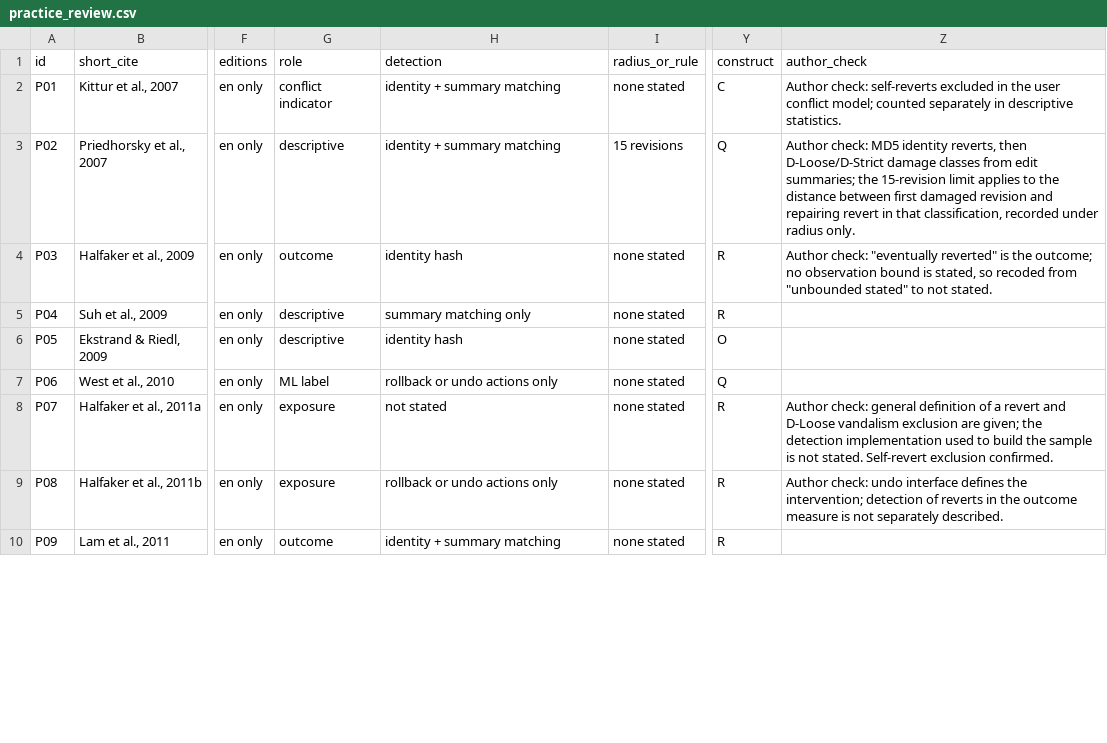
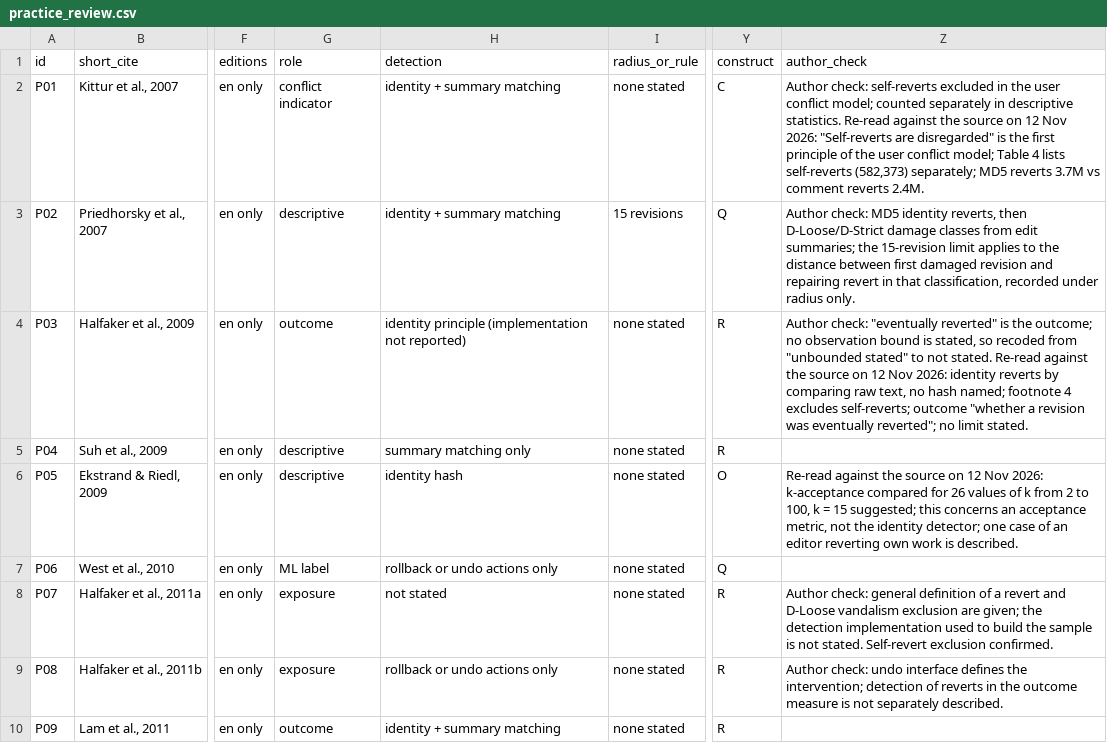
Before and after one commit to beatsbywoni/wiki-revert-audit, a CSV file: 04_output/practice_review.csv, drawn as a sheet; only a part is shown, gaps mark what is left out; the diff covers the shown part only; the diff names each change by its address in the sheet, - before the commit and + after, or states it on an @@ line.

```diff
--- a/04_output/practice_review.csv
+++ b/04_output/practice_review.csv
-Z2 (author_check): …descriptive statistics.
+Z2 (author_check): …descriptive statistics. Re-read against the source on 12 Nov 2026: "Self-reverts are disregarded" is the first principle of the user conflict model; Table 4 lists self-reverts (582,373) separately; MD5 reverts 3.7M vs comment reverts 2.4M.
-H4 (detection): identity hash
+H4 (detection): identity principle (implementation not reported)
-Z4 (author_check): …not stated.
+Z4 (author_check): …not stated. Re-read against the source on 12 Nov 2026: identity reverts by comparing raw text, no hash named; footnote 4 excludes self-reverts; outcome "whether a revision was eventually reverted"; no limit stated.
-Z6 (author_check): (empty)
+Z6 (author_check): Re-read against the source on 12 Nov 2026: k-acceptance compared for 26 values of k from 2 to 100, k = 15 suggested; this concerns an acceptance metric, not the identity detector; one case of an editor reverting own work is described.
```
Also changed, not shown: 10 edited cells elsewhere in this file, 10 other files.
